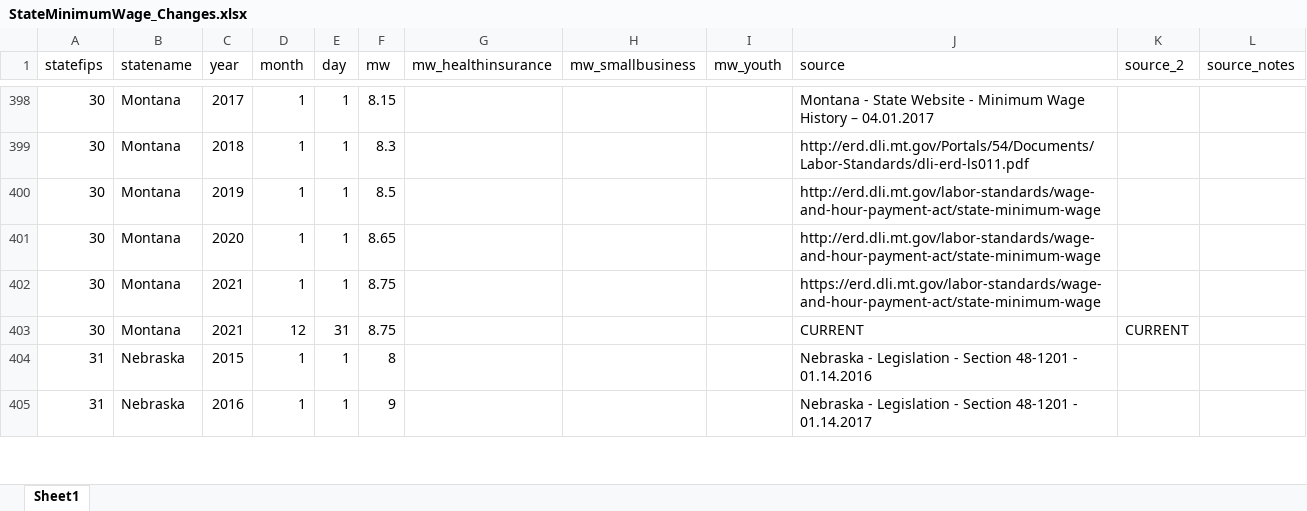
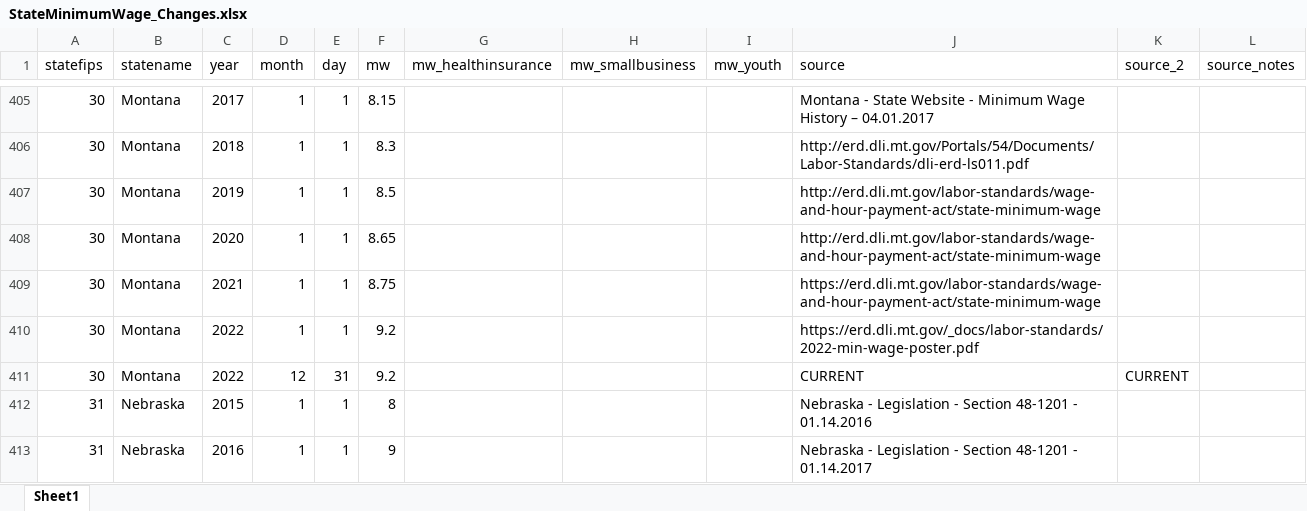
Before and after one commit to benzipperer/historicalminwage, an Excel workbook: rawdata/StateMinimumWage_Changes.xlsx, sheet Sheet1, drawn as a sheet; only a part is shown, gaps mark what is left out; values as stored, in another font and other column widths than the file's, no cell formats; addresses are those after the commit; the diff covers the shown part only; the diff names each change by its address in the sheet, - before the commit and + after, or states it on an @@ line.

```diff
--- a/rawdata/StateMinimumWage_Changes.xlsx (sheet Sheet1)
+++ b/rawdata/StateMinimumWage_Changes.xlsx (sheet Sheet1)
+row 410: 30 | Montana | 2022 | 1 | 1 | 9.2 |  |  |  | https://erd.dli.mt.gov/_docs/labor-standards/2022-min-wage-poster.pdf
-C411 (year): 2021
+C411 (year): 2022
-F411 (mw): 8.75
+F411 (mw): 9.2
```
Also changed, not shown: 13 added rows and 48 edited cells elsewhere in this sheet, cell formats, rawdata/FederalMinimumWage_Changes.xlsx, 2 other files.
